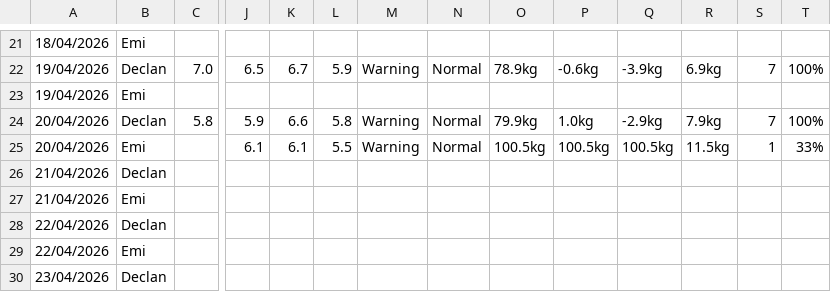
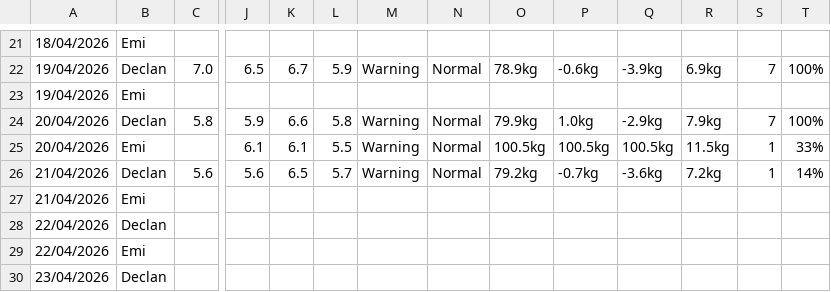
Before and after one commit to Declan2501/54-protocol, a CSV file: data.csv, drawn as a sheet; only a part is shown, gaps mark what is left out; removed rows and columns are numbered as before the commit, all else as after; rows hold the shown columns only; the diff names each change by its address in the sheet, - before the commit and + after, or states it on an @@ line.

Commit message:
Auto update data.csv

```diff
--- a/data.csv
+++ b/data.csv
-row 26: 21/04/2026 | Declan
+row 26: 21/04/2026 | Declan | 5.6 | 5.6 | 6.5 | 5.7 | Warning | Normal | 79.2kg | -0.7kg | -3.6kg | 7.2kg | 1 | 14%
```
